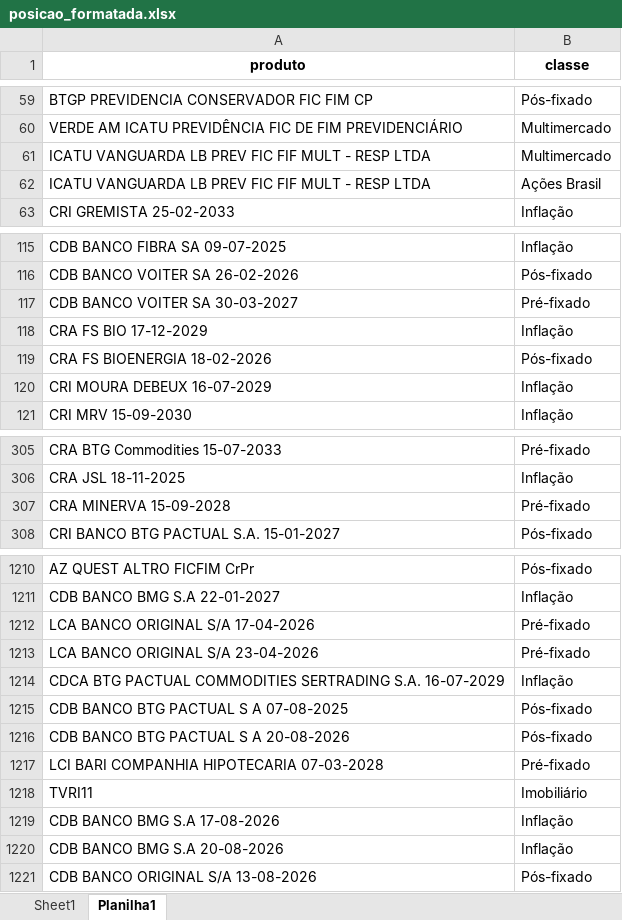
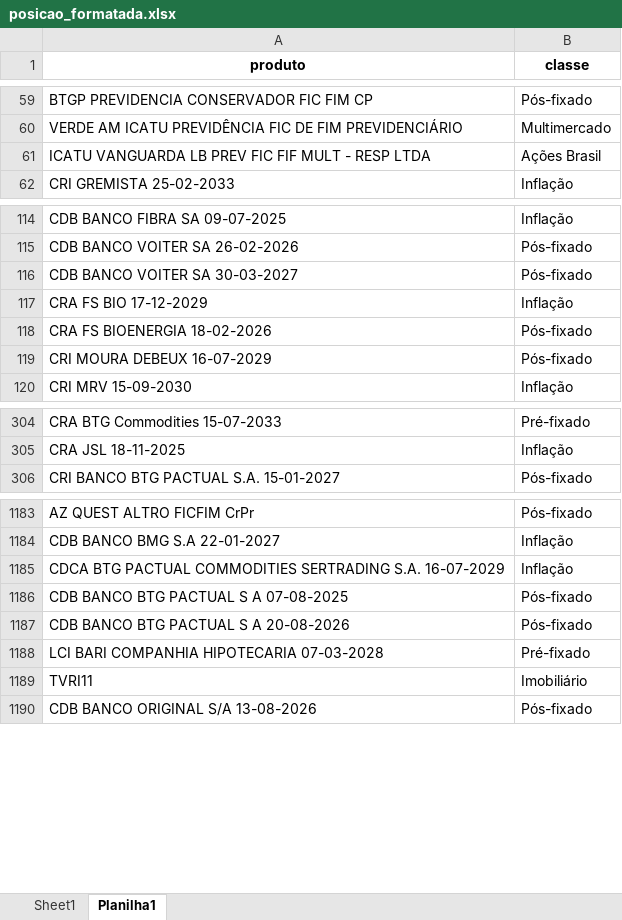
Before and after one commit to wendelmarques99/mvp_desafio, an Excel workbook: posicao_formatada.xlsx, sheet Planilha1, drawn as a sheet; only a part is shown, gaps mark what is left out; values as stored, in another font and other column widths than the file's, no borders; removed rows and columns are numbered as before the commit, all else as after; the diff covers the shown part only; the diff names each change by its address in the sheet, - before the commit and + after, or states it on an @@ line.

```diff
--- a/posicao_formatada.xlsx (sheet Planilha1)
+++ b/posicao_formatada.xlsx (sheet Planilha1)
-row 61: ICATU VANGUARDA LB PREV FIC FIF MULT - RESP LTDA | Multimercado
-B116 (classe): Pré-fixado
+B116 (classe): Pós-fixado
-B119 (classe): Inflação
+B119 (classe): Pós-fixado
-row 307: CRA MINERVA 15-09-2028 | Pré-fixado
-row 1212: LCA BANCO ORIGINAL S/A 17-04-2026 | Pré-fixado
-row 1213: LCA BANCO ORIGINAL S/A 23-04-2026 | Pré-fixado
-row 1219: CDB BANCO BMG S.A 17-08-2026 | Inflação
-row 1220: CDB BANCO BMG S.A 20-08-2026 | Inflação
```
Also changed, not shown: 33 removed rows and 7 edited cells elsewhere in this sheet.
